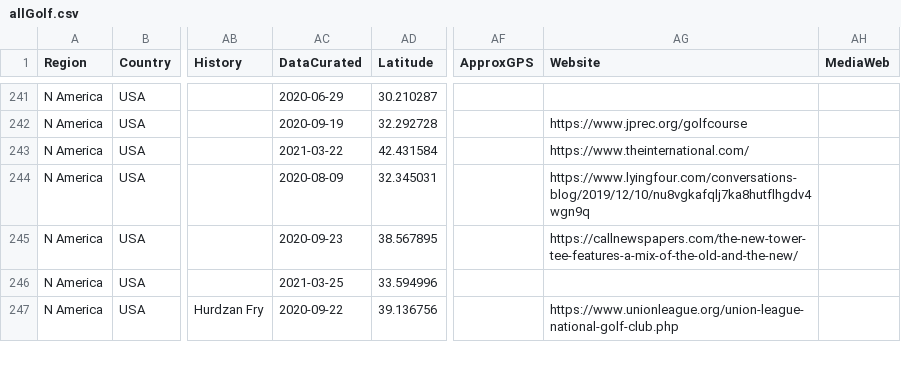
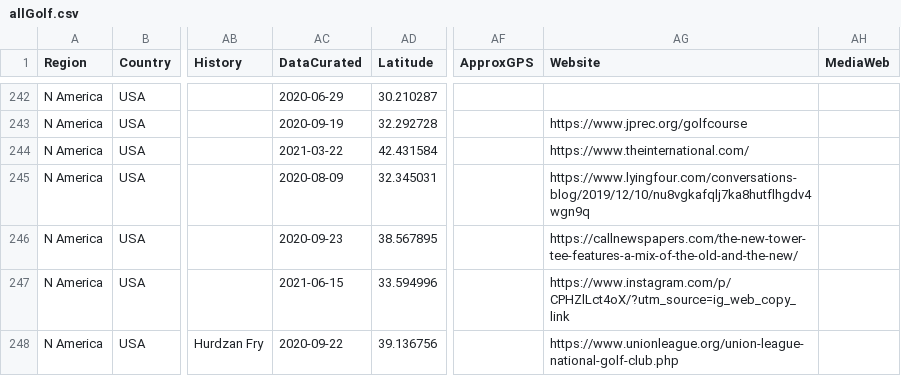
Before and after one commit to stennety/mywebsite, a CSV file: _data/allGolf.csv, drawn as a sheet; only a part is shown, gaps mark what is left out; addresses are those after the commit; the diff covers the shown part only; the diff names each change by its address in the sheet, - before the commit and + after, or states it on an @@ line.

```diff
--- a/_data/allGolf.csv
+++ b/_data/allGolf.csv
-AC247 (DataCurated): 2021-03-25
+AC247 (DataCurated): 2021-06-15
-AG247 (Website): (empty)
+AG247 (Website): https://www.instagram.com/p/CPHZlLct4oX/?utm_source=ig_web_copy_link
```
Also changed, not shown: 6 added rows and 46 edited cells elsewhere in this file.
